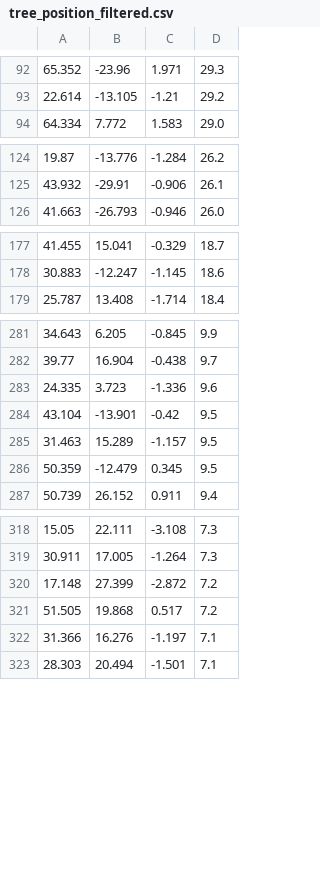
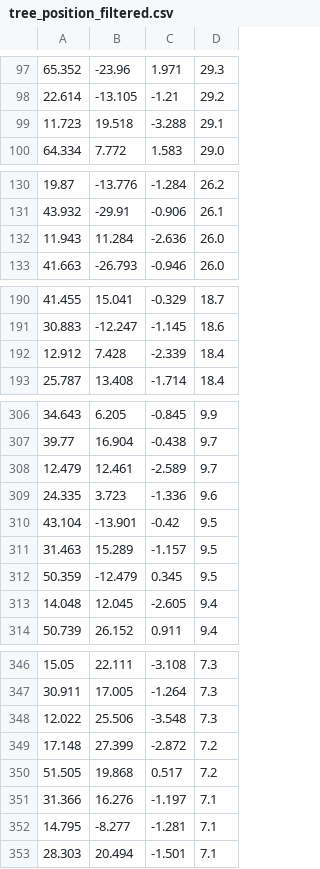
Before and after one commit to hcai-lab-vienna/rrfmgz, a CSV file: models/lehrforst_trees/tree_position_filtered.csv, drawn as a sheet; only a part is shown, gaps mark what is left out; the diff covers the shown part only; the diff names each change by its address in the sheet, - before the commit and + after, or states it on an @@ line.

```diff
--- a/models/lehrforst_trees/tree_position_filtered.csv
+++ b/models/lehrforst_trees/tree_position_filtered.csv
+row 99: 11.723 | 19.518 | -3.288 | 29.1
+row 132: 11.943 | 11.284 | -2.636 | 26.0
+row 192: 12.912 | 7.428 | -2.339 | 18.4
+row 308: 12.479 | 12.461 | -2.589 | 9.7
+row 313: 14.048 | 12.045 | -2.605 | 9.4
+row 348: 12.022 | 25.506 | -3.548 | 7.3
+row 352: 14.795 | -8.277 | -1.281 | 7.1
```
Also changed, not shown: 23 added rows elsewhere in this file, 27 other files.
